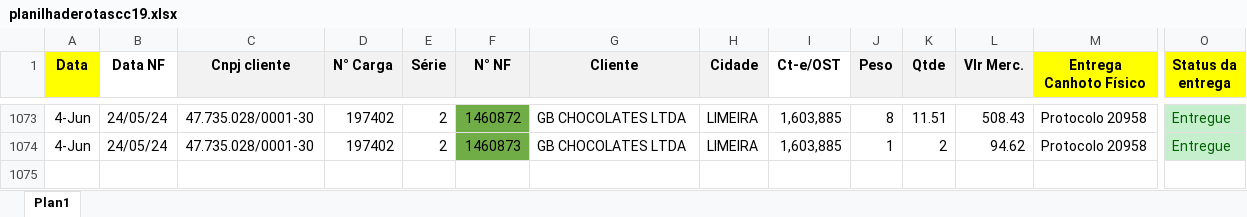
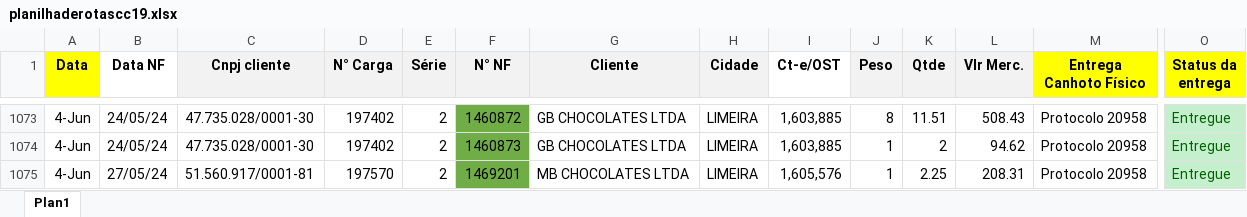
Before and after one commit to Andrew-Lucas-Dev/Robo-Baixa-Entregas, an Excel workbook: planilhaderotascc19.xlsx, sheet Plan1, drawn as a sheet; only a part is shown, gaps mark what is left out; values as stored, in another font and other column widths than the file's, no borders; conditional formats not drawn; rows hold the shown columns only; the diff names each change by its address in the sheet, - before the commit and + after, or states it on an @@ line.

```diff
--- a/planilhaderotascc19.xlsx (sheet Plan1)
+++ b/planilhaderotascc19.xlsx (sheet Plan1)
+row 1075: 4-Jun | 27/05/24 | 51.560.917/0001-81 | 197570 | 2 | 1469201 | MB CHOCOLATES LTDA | LIMEIRA | 1,605,576 | 1 | 2.25 | 208.31 | Protocolo 20958 | Entregue
```
Also changed, not shown: BASE_DADOS.xlsx, 1 other file.
